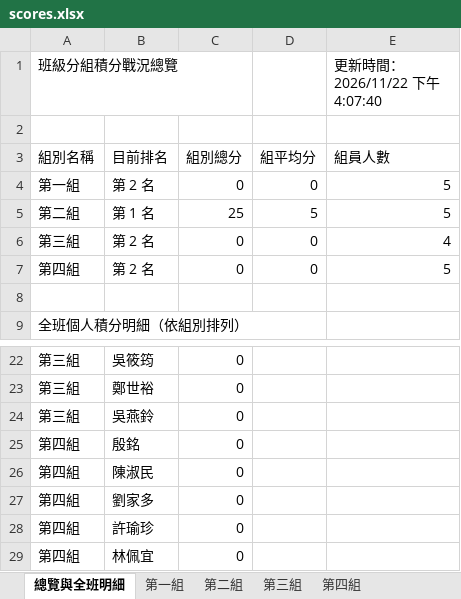
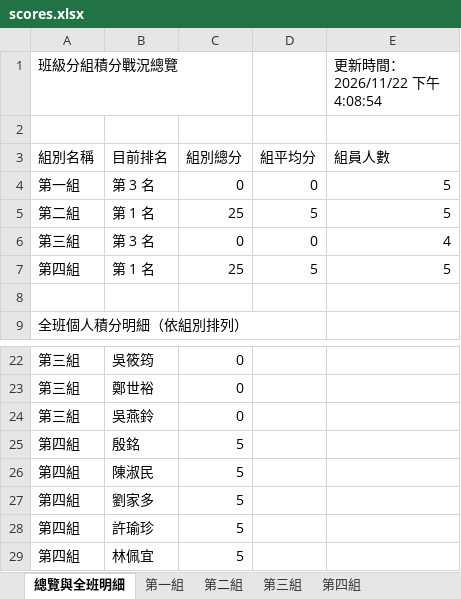
Before and after one commit to a008548-skh/nycuihha15, an Excel workbook: scores.xlsx, sheet 總覽與全班明細, drawn as a sheet; only a part is shown, gaps mark what is left out; values as stored, in another font and other column widths than the file's, no borders; the diff names each change by its address in the sheet, - before the commit and + after, or states it on an @@ line.

```diff
--- a/scores.xlsx (sheet 總覽與全班明細)
+++ b/scores.xlsx (sheet 總覽與全班明細)
-E1: 更新時間：2026/11/22 下午4:07:40
+E1: 更新時間：2026/11/22 下午4:08:54
-B4: 第 2 名
+B4: 第 3 名
-B6: 第 2 名
+B6: 第 3 名
-B7: 第 2 名
+B7: 第 1 名
-C7: 0
+C7: 25
-D7: 0
+D7: 5
-C25:C29: 0
+C25:C29: 5
```
Also changed, not shown: sheet 第四組, sheet 歷次加減分紀錄, sheet 系統接續存檔碼.
